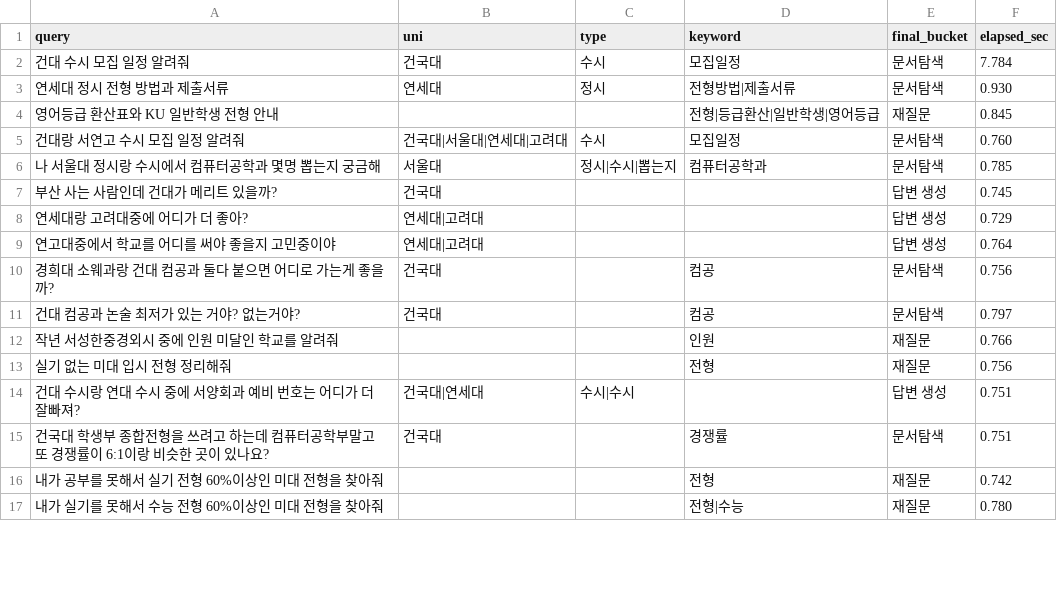
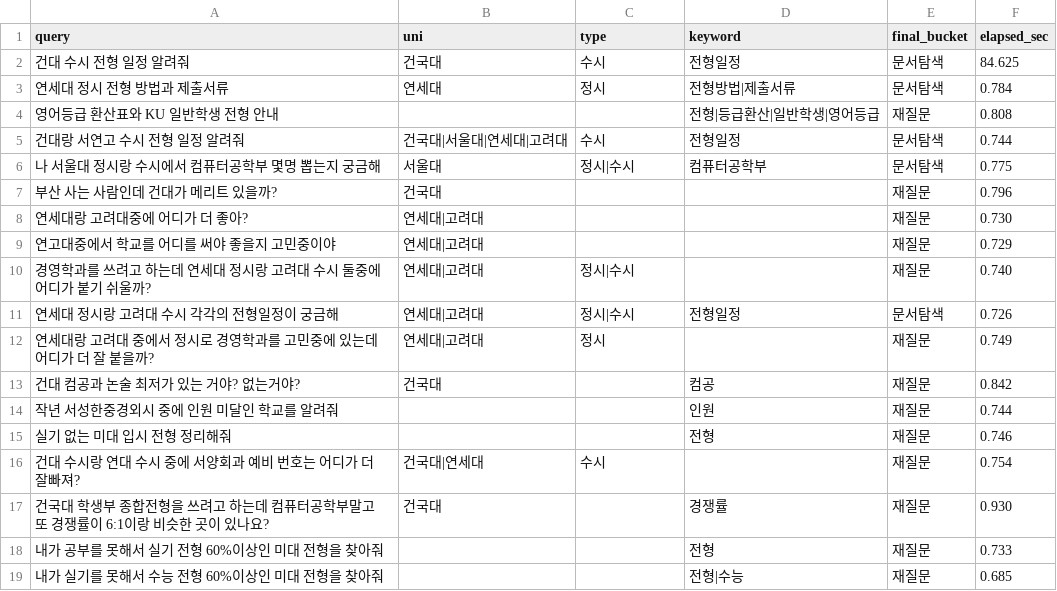
Before and after one commit to Togedy/Togedy_AI_Chatbot, a TSV file: results.tsv, drawn as a sheet; only a part is shown; the diff covers the shown part only.

Commit message:
Refine Answer Generator
답변 생성 다듬기
- 여러 TYPE 답변 성공

```diff
--- a/results.tsv
+++ b/results.tsv
@@ -1,17 +1,19 @@
 query	uni	type	keyword	final_bucket	elapsed_sec
-건대 수시 모집 일정 알려줘	건국대	수시	모집일정	문서탐색	7.784
-연세대 정시 전형 방법과 제출서류	연세대	정시	전형방법|제출서류	문서탐색	0.930
-영어등급 환산표와 KU 일반학생 전형 안내			전형|등급환산|일반학생|영어등급	재질문	0.845
-건대랑 서연고 수시 모집 일정 알려줘	건국대|서울대|연세대|고려대	수시	모집일정	문서탐색	0.760
-나 서울대 정시랑 수시에서 컴퓨터공학과 몇명 뽑는지 궁금해	서울대	정시|수시|뽑는지	컴퓨터공학과	문서탐색	0.785
-부산 사는 사람인데 건대가 메리트 있을까?	건국대			답변 생성	0.745
-연세대랑 고려대중에 어디가 더 좋아?	연세대|고려대			답변 생성	0.729
-연고대중에서 학교를 어디를 써야 좋을지 고민중이야	연세대|고려대			답변 생성	0.764
-경희대 소웨과랑 건대 컴공과 둘다 붙으면 어디로 가는게 좋을까?	건국대		컴공	문서탐색	0.756
-건대 컴공과 논술 최저가 있는 거야? 없는거야?	건국대		컴공	문서탐색	0.797
-작년 서성한중경외시 중에 인원 미달인 학교를 알려줘			인원	재질문	0.766
-실기 없는 미대 입시 전형 정리해줘			전형	재질문	0.756
-건대 수시랑 연대 수시 중에 서양회과 예비 번호는 어디가 더 잘빠져?	건국대|연세대	수시|수시		답변 생성	0.751
-건국대 학생부 종합전형을 쓰려고 하는데 컴퓨터공학부말고 또 경쟁률이 6:1이랑 비슷한 곳이 있나요?	건국대		경쟁률	문서탐색	0.751
-내가 공부를 못해서 실기 전형 60%이상인 미대 전형을 찾아줘			전형	재질문	0.742
-내가 실기를 못해서 수능 전형 60%이상인 미대 전형을 찾아줘			전형|수능	재질문	0.780
+건대 수시 전형 일정 알려줘	건국대	수시	전형일정	문서탐색	84.625
+연세대 정시 전형 방법과 제출서류	연세대	정시	전형방법|제출서류	문서탐색	0.784
+영어등급 환산표와 KU 일반학생 전형 안내			전형|등급환산|일반학생|영어등급	재질문	0.808
+건대랑 서연고 수시 전형 일정 알려줘	건국대|서울대|연세대|고려대	수시	전형일정	문서탐색	0.744
+나 서울대 정시랑 수시에서 컴퓨터공학부 몇명 뽑는지 궁금해	서울대	정시|수시	컴퓨터공학부	문서탐색	0.775
+부산 사는 사람인데 건대가 메리트 있을까?	건국대			재질문	0.796
+연세대랑 고려대중에 어디가 더 좋아?	연세대|고려대			재질문	0.730
+연고대중에서 학교를 어디를 써야 좋을지 고민중이야	연세대|고려대			재질문	0.729
+경영학과를 쓰려고 하는데 연세대 정시랑 고려대 수시 둘중에 어디가 붙기 쉬울까?	연세대|고려대	정시|수시		재질문	0.740
+연세대 정시랑 고려대 수시 각각의 전형일정이 궁금해	연세대|고려대	정시|수시	전형일정	문서탐색	0.726
+연세대랑 고려대 중에서 정시로 경영학과를 고민중에 있는데 어디가 더 잘 붙을까?	연세대|고려대	정시		재질문	0.749
+건대 컴공과 논술 최저가 있는 거야? 없는거야?	건국대		컴공	재질문	0.842
+작년 서성한중경외시 중에 인원 미달인 학교를 알려줘			인원	재질문	0.744
+실기 없는 미대 입시 전형 정리해줘			전형	재질문	0.746
+건대 수시랑 연대 수시 중에 서양회과 예비 번호는 어디가 더 잘빠져?	건국대|연세대	수시		재질문	0.754
+건국대 학생부 종합전형을 쓰려고 하는데 컴퓨터공학부말고 또 경쟁률이 6:1이랑 비슷한 곳이 있나요?	건국대		경쟁률	재질문	0.930
+내가 공부를 못해서 실기 전형 60%이상인 미대 전형을 찾아줘			전형	재질문	0.733
+내가 실기를 못해서 수능 전형 60%이상인 미대 전형을 찾아줘			전형|수능	재질문	0.685
```
Also changed, not shown: 13 edited cells elsewhere in this file, 14 other files.
